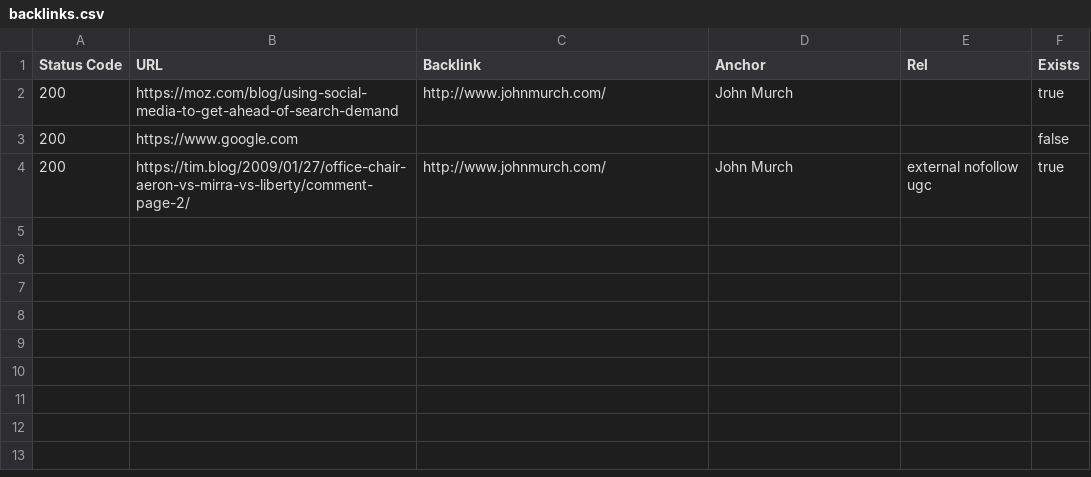
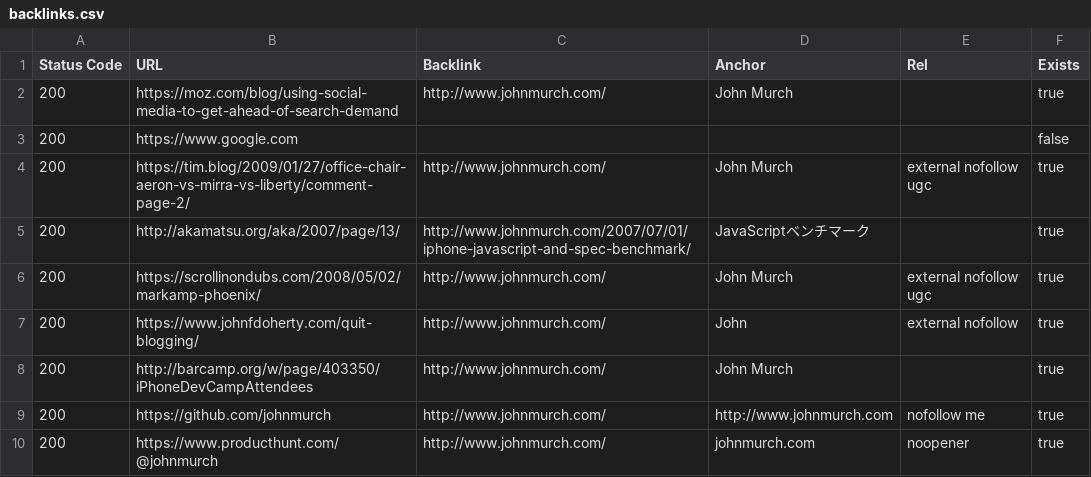
Before and after one commit to johnmurch/sel-puppeteer, a CSV file: report/backlinks.csv, drawn as a sheet.

```diff
--- a/report/backlinks.csv
+++ b/report/backlinks.csv
@@ -4 +4,7 @@ Status Code,URL,Backlink,Anchor,Rel,Exists
 200,https://tim.blog/2009/01/27/office-chair-aeron-vs-mirra-vs-liberty/comment-page-2/,http://www.johnmurch.com/,John Murch,external nofollow ugc,true
+200,http://akamatsu.org/aka/2007/page/13/,http://www.johnmurch.com/2007/07/01/iphone-javascript-and-spec-benchmark/,JavaScriptベンチマーク,,true
+200,https://scrollinondubs.com/2008/05/02/markamp-phoenix/,http://www.johnmurch.com/,John Murch,external nofollow ugc,true
+200,https://www.johnfdoherty.com/quit-blogging/,http://www.johnmurch.com/,John,external nofollow,true
+200,http://barcamp.org/w/page/403350/iPhoneDevCampAttendees,http://www.johnmurch.com/,John Murch ,,true
+200,https://github.com/johnmurch,http://www.johnmurch.com/,http://www.johnmurch.com,nofollow me,true
+200,https://www.producthunt.com/@johnmurch,http://www.johnmurch.com/,johnmurch.com,noopener,true
```
Also changed, not shown: data/backlinks.csv, 4 other files.
